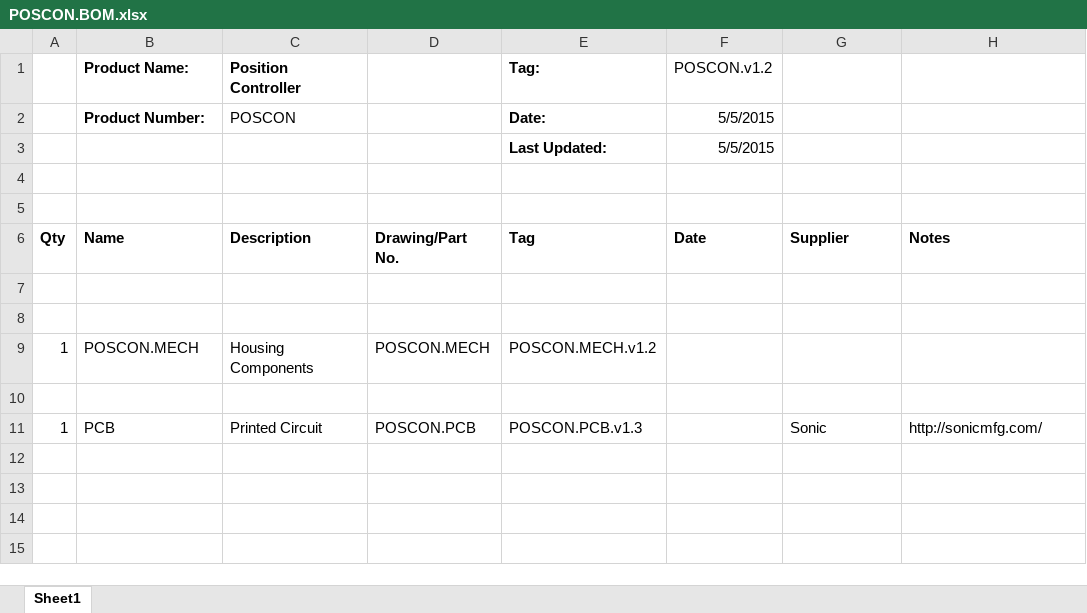
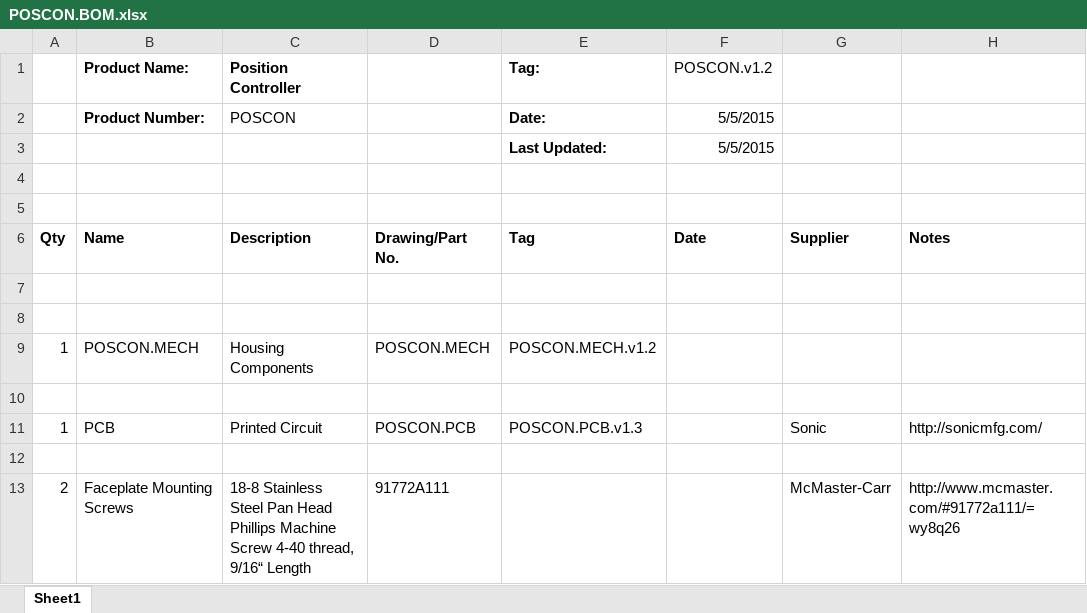
Before and after one commit to codeshelf/POSCON, an Excel workbook: POSCON.BOM.xlsx, sheet Sheet1, drawn as a sheet; values as stored, in another font and other column widths than the file's, no borders; the diff names each change by its address in the sheet, - before the commit and + after, or states it on an @@ line.

Commit message:
Moved faceplate mounting screws to top level BOM

```diff
--- a/POSCON.BOM.xlsx (sheet Sheet1)
+++ b/POSCON.BOM.xlsx (sheet Sheet1)
+row 12: (empty)
+row 13: 2 | Faceplate Mounting Screws | 18-8 Stainless Steel Pan Head Phillips Machine Screw 4-40 thread, 9/16“ Length | 91772A111 |  |  | McMaster-Carr | http://www.mcmaster.com/#91772a111/=wy8q26
```
